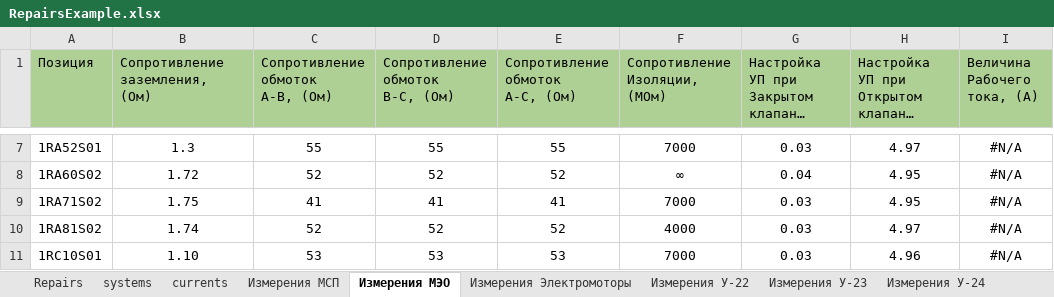
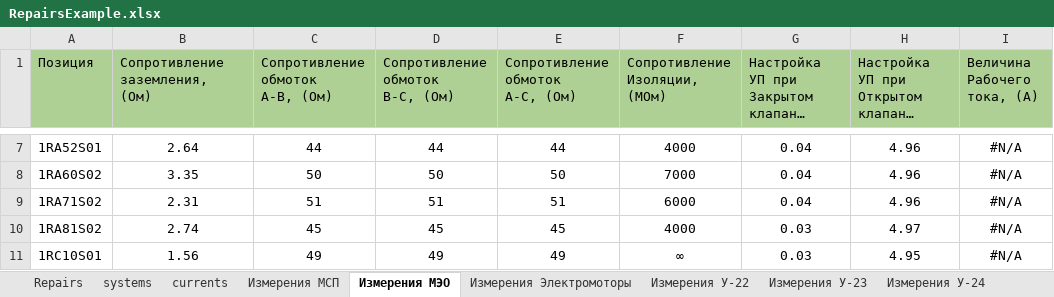
Before and after one commit to carver-mdg/sunpp-acs-frontend, an Excel workbook: public/RepairsExample.xlsx, sheet Измерения МЭО, drawn as a sheet; only a part is shown, gaps mark what is left out; long unchanged cells end in …; values as stored, in another font and other column widths than the file's, no borders; conditional formats not drawn; the diff covers the shown part only; the diff names each change by its address in the sheet, - before the commit and + after, or states it on an @@ line.

```diff
--- a/public/RepairsExample.xlsx (sheet Измерения МЭО)
+++ b/public/RepairsExample.xlsx (sheet Измерения МЭО)
-B7 (Сопротивление заземления, (Ом)): 1.3
+B7 (Сопротивление заземления, (Ом)): 2.64
-C7 (Сопротивление обмоток А-В, (Ом)): 55
+C7 (Сопротивление обмоток А-В, (Ом)): 44
-D7 (Сопротивление обмоток В-С, (Ом)): 55
+D7 (Сопротивление обмоток В-С, (Ом)): 44
-E7 (Сопротивление обмоток А-С, (Ом)): 55
+E7 (Сопротивление обмоток А-С, (Ом)): 44
-F7 (Сопротивление Изоляции, (МОм)): 7000
+F7 (Сопротивление Изоляции, (МОм)): 4000
-G7: 0.03
+G7: 0.04
-H7: 4.97
+H7: 4.96
-B8 (Сопротивление заземления, (Ом)): 1.72
+B8 (Сопротивление заземления, (Ом)): 3.35
-C8 (Сопротивление обмоток А-В, (Ом)): 52
+C8 (Сопротивление обмоток А-В, (Ом)): 50
-D8 (Сопротивление обмоток В-С, (Ом)): 52
+D8 (Сопротивление обмоток В-С, (Ом)): 50
-E8 (Сопротивление обмоток А-С, (Ом)): 52
+E8 (Сопротивление обмоток А-С, (Ом)): 50
-F8 (Сопротивление Изоляции, (МОм)): ∞
+F8 (Сопротивление Изоляции, (МОм)): 7000
-H8:H9: 4.95
+H8:H9: 4.96
-B9 (Сопротивление заземления, (Ом)): 1.75
+B9 (Сопротивление заземления, (Ом)): 2.31
-C9 (Сопротивление обмоток А-В, (Ом)): 41
+C9 (Сопротивление обмоток А-В, (Ом)): 51
-D9 (Сопротивление обмоток В-С, (Ом)): 41
+D9 (Сопротивление обмоток В-С, (Ом)): 51
-E9 (Сопротивление обмоток А-С, (Ом)): 41
+E9 (Сопротивление обмоток А-С, (Ом)): 51
-F9 (Сопротивление Изоляции, (МОм)): 7000
+F9 (Сопротивление Изоляции, (МОм)): 6000
-G9: 0.03
+G9: 0.04
-B10 (Сопротивление заземления, (Ом)): 1.74
+B10 (Сопротивление заземления, (Ом)): 2.74
-C10 (Сопротивление обмоток А-В, (Ом)): 52
+C10 (Сопротивление обмоток А-В, (Ом)): 45
-D10 (Сопротивление обмоток В-С, (Ом)): 52
+D10 (Сопротивление обмоток В-С, (Ом)): 45
-E10 (Сопротивление обмоток А-С, (Ом)): 52
+E10 (Сопротивление обмоток А-С, (Ом)): 45
-B11 (Сопротивление заземления, (Ом)): 1.10
+B11 (Сопротивление заземления, (Ом)): 1.56
-C11 (Сопротивление обмоток А-В, (Ом)): 53
+C11 (Сопротивление обмоток А-В, (Ом)): 49
-D11 (Сопротивление обмоток В-С, (Ом)): 53
+D11 (Сопротивление обмоток В-С, (Ом)): 49
-E11 (Сопротивление обмоток А-С, (Ом)): 53
+E11 (Сопротивление обмоток А-С, (Ом)): 49
-F11 (Сопротивление Изоляции, (МОм)): 7000
+F11 (Сопротивление Изоляции, (МОм)): ∞
-H11: 4.96
+H11: 4.95
```
Also changed, not shown: 1493 edited cells elsewhere in this sheet, sheet Repairs, sheet Измерения ПБР-3, sheet Измерения ПБР-2, sheet Измерения У-22, sheet Измерения У-23, sheet Измерения МСП, 2 more sheets, 2 other files.
